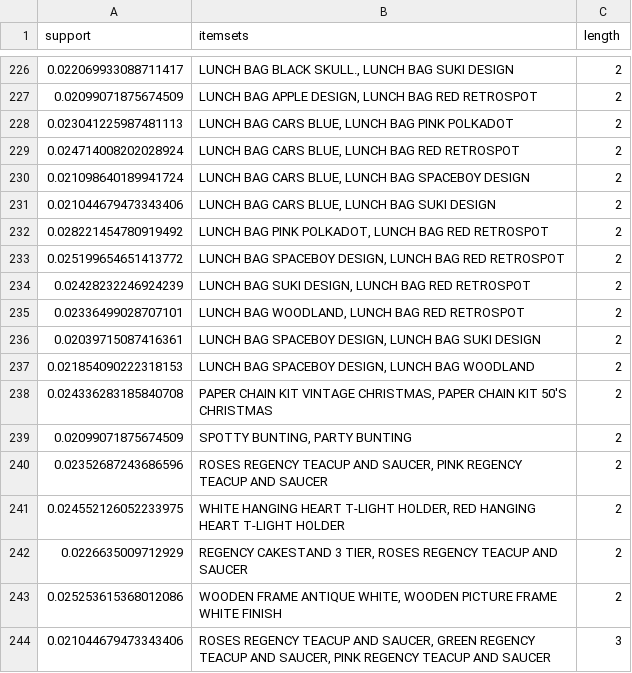
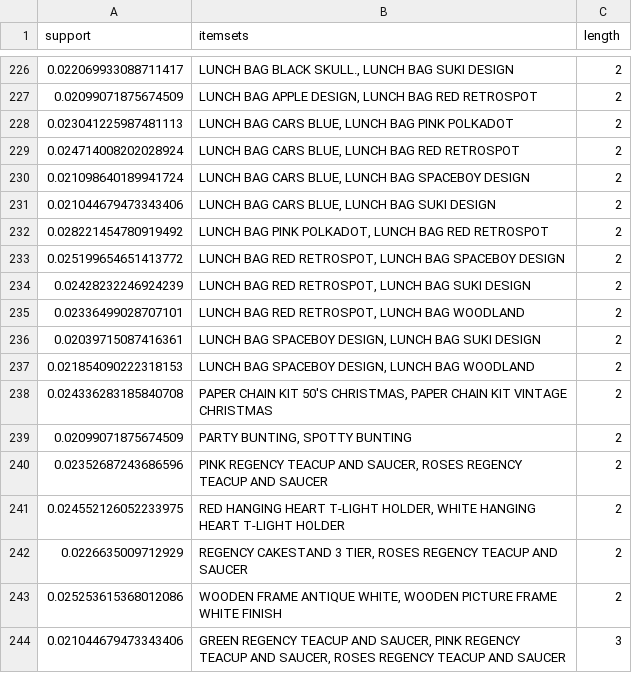
Before and after one commit to priyanshuranjan02/Smart-Retail-And-Recommendation-System, a CSV file: data/processed/frequent_itemsets.csv, drawn as a sheet; only a part is shown, gaps mark what is left out; the diff covers the shown part only.

```diff
--- a/data/processed/frequent_itemsets.csv
+++ b/data/processed/frequent_itemsets.csv
@@ -232,13 +232,13 @@ support,itemsets,length
 0.028221454780919492,"LUNCH BAG PINK POLKADOT, LUNCH BAG RED RETROSPOT",2
-0.025199654651413772,"LUNCH BAG SPACEBOY DESIGN, LUNCH BAG RED RETROSPOT",2
-0.02428232246924239,"LUNCH BAG SUKI DESIGN, LUNCH BAG RED RETROSPOT",2
-0.02336499028707101,"LUNCH BAG WOODLAND, LUNCH BAG RED RETROSPOT",2
+0.025199654651413772,"LUNCH BAG RED RETROSPOT, LUNCH BAG SPACEBOY DESIGN",2
+0.02428232246924239,"LUNCH BAG RED RETROSPOT, LUNCH BAG SUKI DESIGN",2
+0.02336499028707101,"LUNCH BAG RED RETROSPOT, LUNCH BAG WOODLAND",2
 0.02039715087416361,"LUNCH BAG SPACEBOY DESIGN, LUNCH BAG SUKI DESIGN",2
 0.021854090222318153,"LUNCH BAG SPACEBOY DESIGN, LUNCH BAG WOODLAND",2
-0.024336283185840708,"PAPER CHAIN KIT VINTAGE CHRISTMAS, PAPER CHAIN KIT 50'S CHRISTMAS",2
-0.02099071875674509,"SPOTTY BUNTING, PARTY BUNTING",2
-0.02352687243686596,"ROSES REGENCY TEACUP AND SAUCER, PINK REGENCY TEACUP AND SAUCER",2
-0.024552126052233975,"WHITE HANGING HEART T-LIGHT HOLDER, RED HANGING HEART T-LIGHT HOLDER",2
+0.024336283185840708,"PAPER CHAIN KIT 50'S CHRISTMAS, PAPER CHAIN KIT VINTAGE CHRISTMAS",2
+0.02099071875674509,"PARTY BUNTING, SPOTTY BUNTING",2
+0.02352687243686596,"PINK REGENCY TEACUP AND SAUCER, ROSES REGENCY TEACUP AND SAUCER",2
+0.024552126052233975,"RED HANGING HEART T-LIGHT HOLDER, WHITE HANGING HEART T-LIGHT HOLDER",2
 0.0226635009712929,"REGENCY CAKESTAND 3 TIER, ROSES REGENCY TEACUP AND SAUCER",2
 0.025253615368012086,"WOODEN FRAME ANTIQUE WHITE, WOODEN PICTURE FRAME WHITE FINISH",2
-0.021044679473343406,"ROSES REGENCY TEACUP AND SAUCER, GREEN REGENCY TEACUP AND SAUCER, PINK REGENCY TEACUP AND SAUCER",3
+0.021044679473343406,"GREEN REGENCY TEACUP AND SAUCER, PINK REGENCY TEACUP AND SAUCER, ROSES REGENCY TEACUP AND SAUCER",3
```
Also changed, not shown: 10 edited cells elsewhere in this file, data/processed/association_rules.csv, 4 other files.
